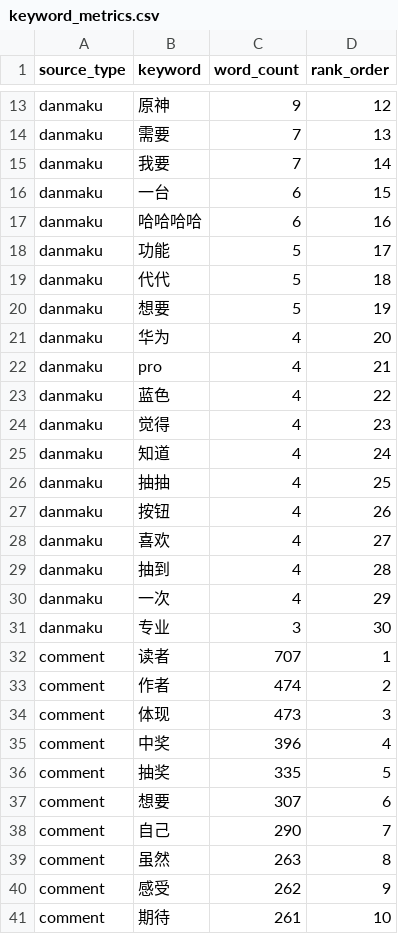
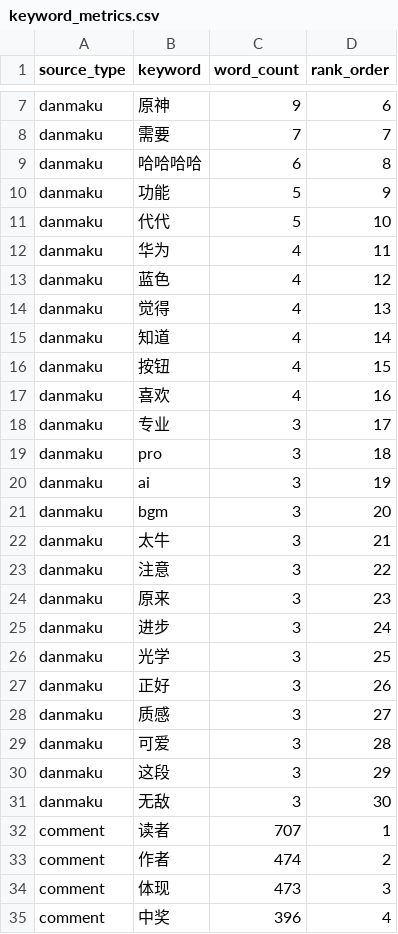
Before and after one commit to B1ndNesy-Zz/Bilibili-video-data-analysis, a CSV file: data/processed/keyword_metrics.csv, drawn as a sheet; only a part is shown, gaps mark what is left out; the shorter side is filled out with more unchanged rows; removed rows and columns are numbered as before the commit, all else as after; the diff covers the shown part only; the diff names each change by its address in the sheet, - before the commit and + after, or states it on an @@ line.

```diff
--- a/data/processed/keyword_metrics.csv
+++ b/data/processed/keyword_metrics.csv
-D7 (rank_order): 12
+D7 (rank_order): 6
-D8 (rank_order): 13
+D8 (rank_order): 7
-row 15: danmaku | 我要 | 7 | 14
-row 16: danmaku | 一台 | 6 | 15
-D9 (rank_order): 16
+D9 (rank_order): 8
-D10 (rank_order): 17
+D10 (rank_order): 9
-D11 (rank_order): 18
+D11 (rank_order): 10
-row 20: danmaku | 想要 | 5 | 19
-D12 (rank_order): 20
+D12 (rank_order): 11
-row 22: danmaku | pro | 4 | 21
-D13 (rank_order): 22
+D13 (rank_order): 12
-D14 (rank_order): 23
+D14 (rank_order): 13
-D15 (rank_order): 24
+D15 (rank_order): 14
-row 26: danmaku | 抽抽 | 4 | 25
-D16 (rank_order): 26
+D16 (rank_order): 15
-D17 (rank_order): 27
+D17 (rank_order): 16
-row 29: danmaku | 抽到 | 4 | 28
-row 30: danmaku | 一次 | 4 | 29
-D18 (rank_order): 30
+D18 (rank_order): 17
+row 19: danmaku | pro | 3 | 18
+row 20: danmaku | ai | 3 | 19
+row 21: danmaku | bgm | 3 | 20
+row 22: danmaku | 太牛 | 3 | 21
+row 23: danmaku | 注意 | 3 | 22
+row 24: danmaku | 原来 | 3 | 23
+row 25: danmaku | 进步 | 3 | 24
+row 26: danmaku | 光学 | 3 | 25
+row 27: danmaku | 正好 | 3 | 26
+row 28: danmaku | 质感 | 3 | 27
+row 29: danmaku | 可爱 | 3 | 28
+row 30: danmaku | 这段 | 3 | 29
+row 31: danmaku | 无敌 | 3 | 30
```
Also changed, not shown: 6 removed rows and 6 edited cells elsewhere in this file, data/processed/tableau_text_keywords.csv, 16 other files.
